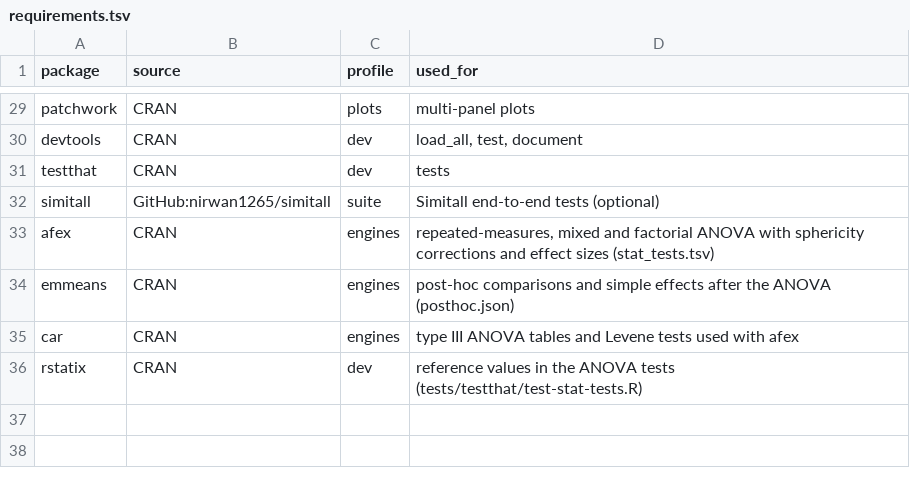
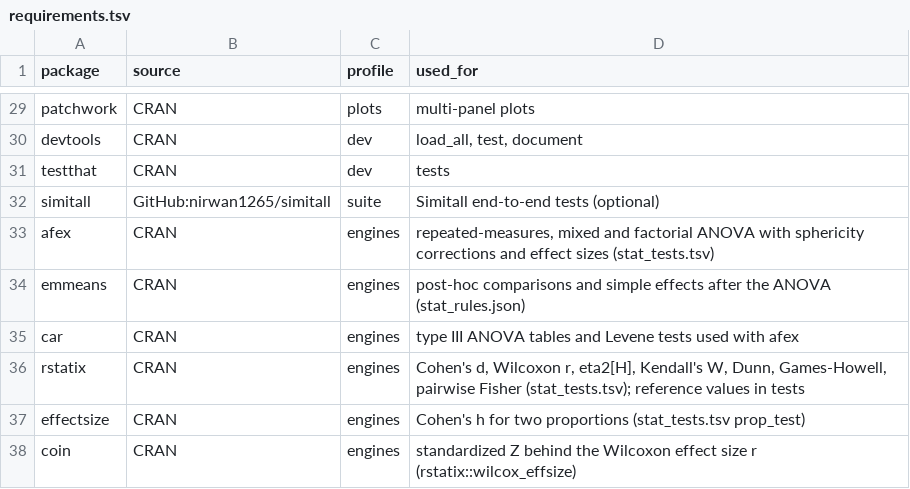
Before and after one commit to nirwan1265/Bioana, a TSV file: inst/rules/requirements.tsv, drawn as a sheet; only a part is shown, gaps mark what is left out.

Commit message:
Tests on one treatment factor: t-tests, Wilcoxon, sign, Kruskal-Wallis, Friedman, Welch ANOVA, proportion and Fisher tests, effect sizes, descriptives; rule-table conditions

```diff
--- a/inst/rules/requirements.tsv
+++ b/inst/rules/requirements.tsv
@@ -33,4 +33,6 @@ simitall	GitHub:nirwan1265/simitall	suite	Simitall end-to-end tests (optional)
 afex	CRAN	engines	repeated-measures, mixed and factorial ANOVA with sphericity corrections and effect sizes (stat_tests.tsv)
-emmeans	CRAN	engines	post-hoc comparisons and simple effects after the ANOVA (posthoc.json)
+emmeans	CRAN	engines	post-hoc comparisons and simple effects after the ANOVA (stat_rules.json)
 car	CRAN	engines	type III ANOVA tables and Levene tests used with afex
-rstatix	CRAN	dev	reference values in the ANOVA tests (tests/testthat/test-stat-tests.R)
+rstatix	CRAN	engines	Cohen's d, Wilcoxon r, eta2[H], Kendall's W, Dunn, Games-Howell, pairwise Fisher (stat_tests.tsv); reference values in tests
+effectsize	CRAN	engines	Cohen's h for two proportions (stat_tests.tsv prop_test)
+coin	CRAN	engines	standardized Z behind the Wilcoxon effect size r (rstatix::wilcox_effsize)
```
Also changed, not shown: 13 other files.
